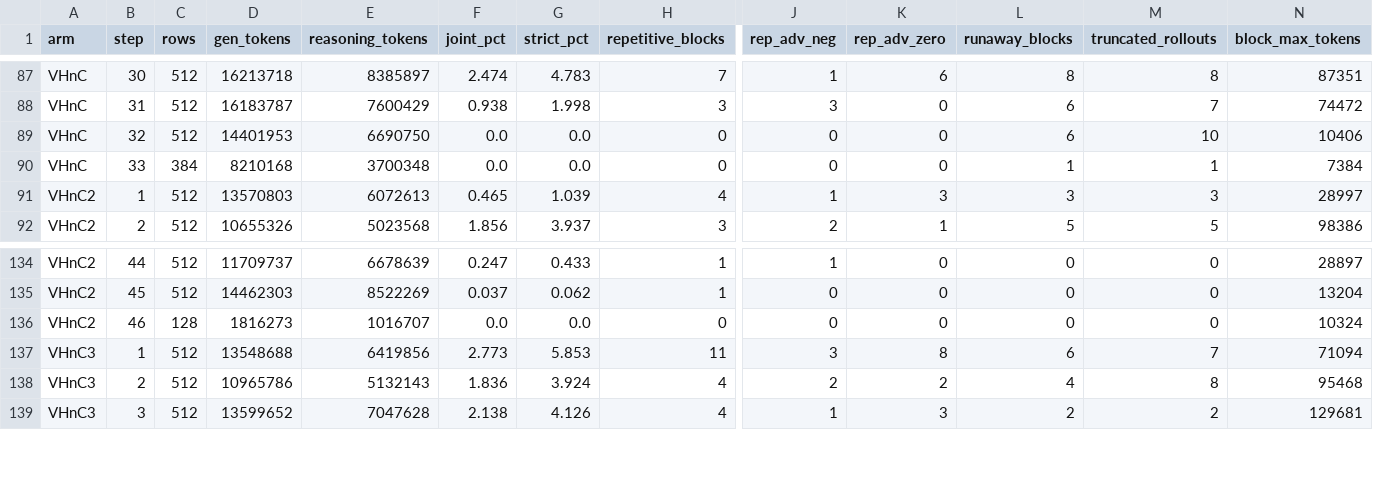
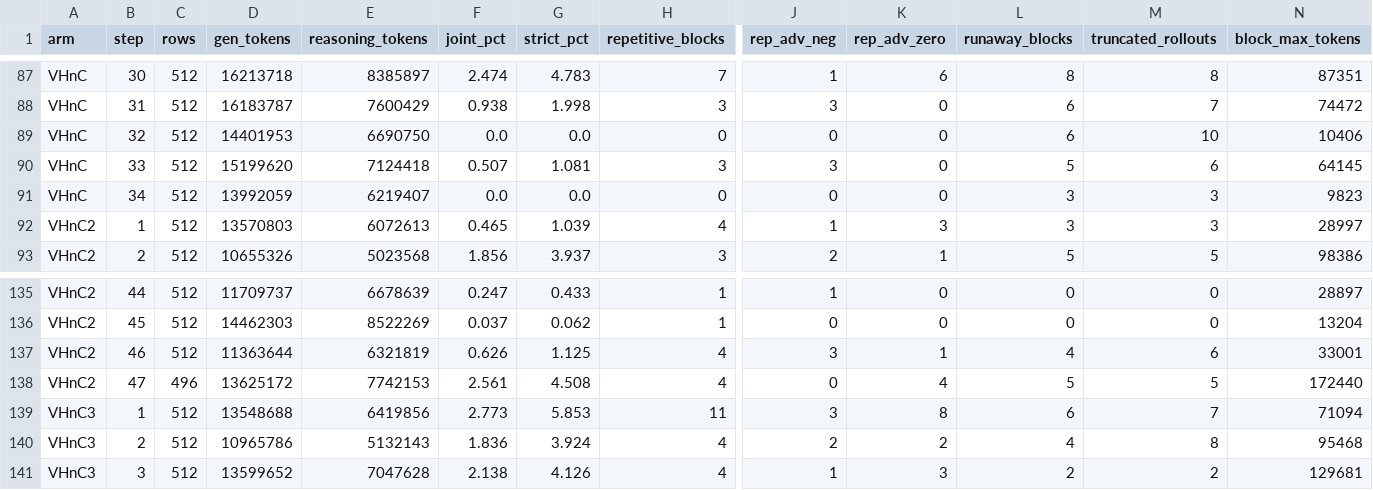
Before and after one commit to ArEsKay3/RL, a CSV file: analysis/loopfeedback_hsg/hsg_loopshare.csv, drawn as a sheet; only a part is shown, gaps mark what is left out; removed rows and columns are numbered as before the commit, all else as after; rows hold the shown columns only; the diff names each change by its address in the sheet, - before the commit and + after, or states it on an @@ line.

```diff
--- a/analysis/loopfeedback_hsg/hsg_loopshare.csv
+++ b/analysis/loopfeedback_hsg/hsg_loopshare.csv
+row 90: VHnC | 33 | 512 | 15199620 | 7124418 | 0.507 | 1.081 | 3 | 3 | 0 | 5 | 6 | 64145
-B91 (step): 33
+B91 (step): 34
-C91 (rows): 384
+C91 (rows): 512
-D91 (gen_tokens): 8210168
+D91 (gen_tokens): 13992059
-E91 (reasoning_tokens): 3700348
+E91 (reasoning_tokens): 6219407
-L91 (runaway_blocks): 1
+L91 (runaway_blocks): 3
-M91 (truncated_rollouts): 1
+M91 (truncated_rollouts): 3
-N91 (block_max_tokens): 7384
+N91 (block_max_tokens): 9823
-row 136: VHnC2 | 46 | 128 | 1816273 | 1016707 | 0.0 | 0.0 | 0 | 0 | 0 | 0 | 0 | 10324
+row 137: VHnC2 | 46 | 512 | 11363644 | 6321819 | 0.626 | 1.125 | 4 | 3 | 1 | 4 | 6 | 33001
+row 138: VHnC2 | 47 | 496 | 13625172 | 7742153 | 2.561 | 4.508 | 4 | 0 | 4 | 5 | 5 | 172440
```
Also changed, not shown: 5 other files.
